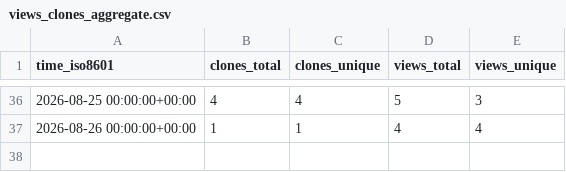
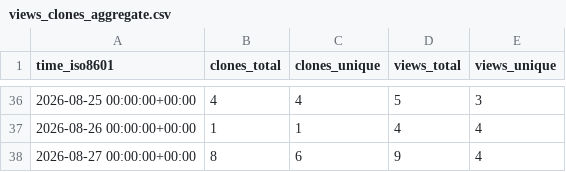
Before and after one commit to Sa3d-99/runpod_noVNC_isaac_sim, a CSV file: Sa3d-99/runpod_noVNC_isaac_sim/ghrs-data/views_clones_aggregate.csv, drawn as a sheet; only a part is shown, gaps mark what is left out.

```diff
--- a/Sa3d-99/runpod_noVNC_isaac_sim/ghrs-data/views_clones_aggregate.csv
+++ b/Sa3d-99/runpod_noVNC_isaac_sim/ghrs-data/views_clones_aggregate.csv
@@ -37 +37,2 @@ time_iso8601,clones_total,clones_unique,views_total,views_unique
 2026-08-26 00:00:00+00:00,1,1,4,4
+2026-08-27 00:00:00+00:00,8,6,9,4
```
Also changed, not shown: 1 other file.
